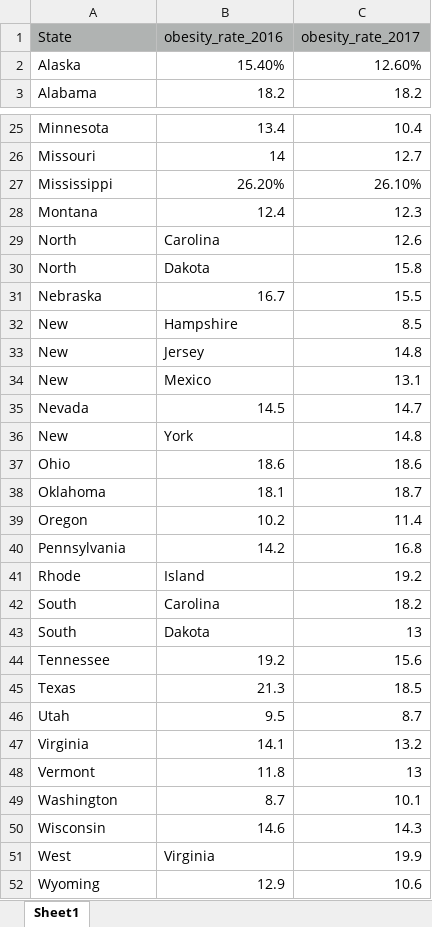
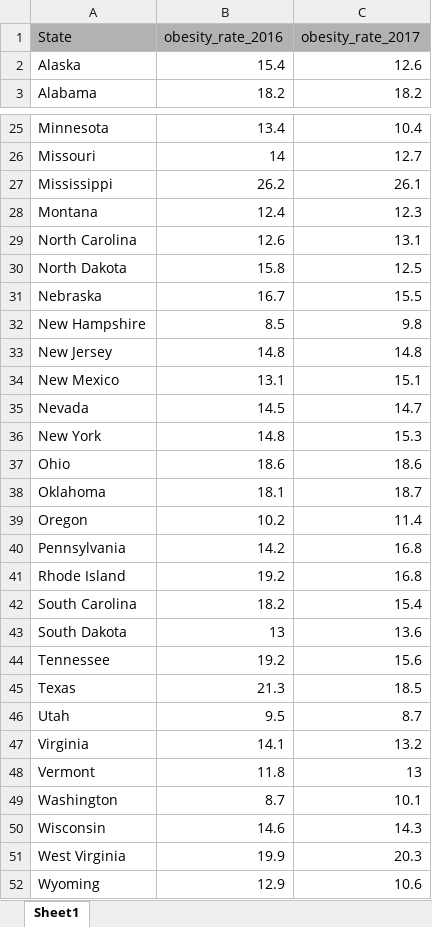
Before and after one commit to raubsaurier/biostat-696-project, an Excel workbook: childhood_obesity_2016_2017.xlsx, sheet Sheet1, drawn as a sheet; only a part is shown, gaps mark what is left out; values as stored, in another font and other column widths than the file's, no borders; charts and pictures not drawn; removed rows and columns are numbered as before the commit, all else as after; the diff names each change by its address in the sheet, - before the commit and + after, or states it on an @@ line.

```diff
--- a/childhood_obesity_2016_2017.xlsx (sheet Sheet1)
+++ b/childhood_obesity_2016_2017.xlsx (sheet Sheet1)
-B2 (obesity_rate_2016): 15.40%
+B2 (obesity_rate_2016): 15.4
-C2 (obesity_rate_2017): 12.60%
+C2 (obesity_rate_2017): 12.6
-B27 (obesity_rate_2016): 26.20%
+B27 (obesity_rate_2016): 26.2
-C27 (obesity_rate_2017): 26.10%
+C27 (obesity_rate_2017): 26.1
-row 29: North | Carolina | 12.6
-row 30: North | Dakota | 15.8
+row 29: North Carolina | 12.6 | 13.1
+row 30: North Dakota | 15.8 | 12.5
-row 32: New | Hampshire | 8.5
-row 33: New | Jersey | 14.8
-row 34: New | Mexico | 13.1
+row 32: New Hampshire | 8.5 | 9.8
+row 33: New Jersey | 14.8 | 14.8
+row 34: New Mexico | 13.1 | 15.1
-row 36: New | York | 14.8
+row 36: New York | 14.8 | 15.3
-row 41: Rhode | Island | 19.2
-row 42: South | Carolina | 18.2
-row 43: South | Dakota | 13
+row 41: Rhode Island | 19.2 | 16.8
+row 42: South Carolina | 18.2 | 15.4
+row 43: South Dakota | 13 | 13.6
-row 51: West | Virginia | 19.9
+row 51: West Virginia | 19.9 | 20.3
```
Also changed, not shown: 3 other files.
